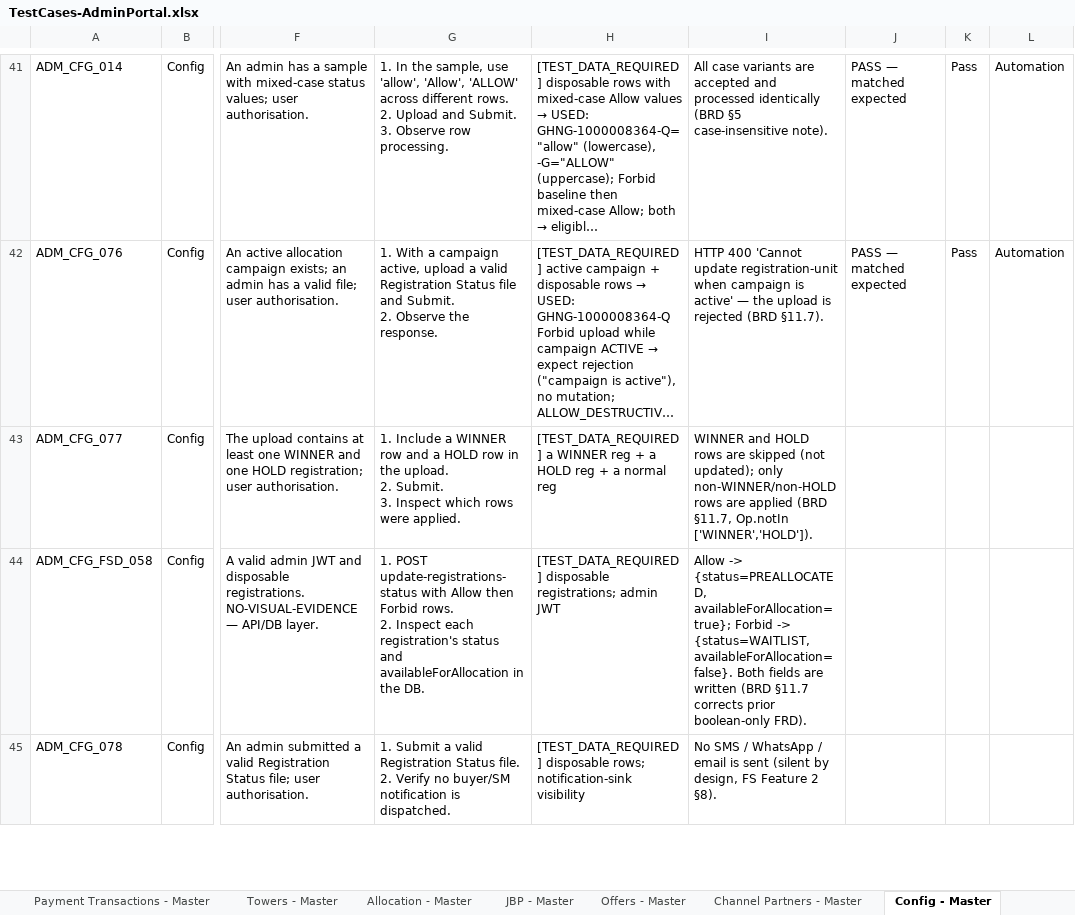
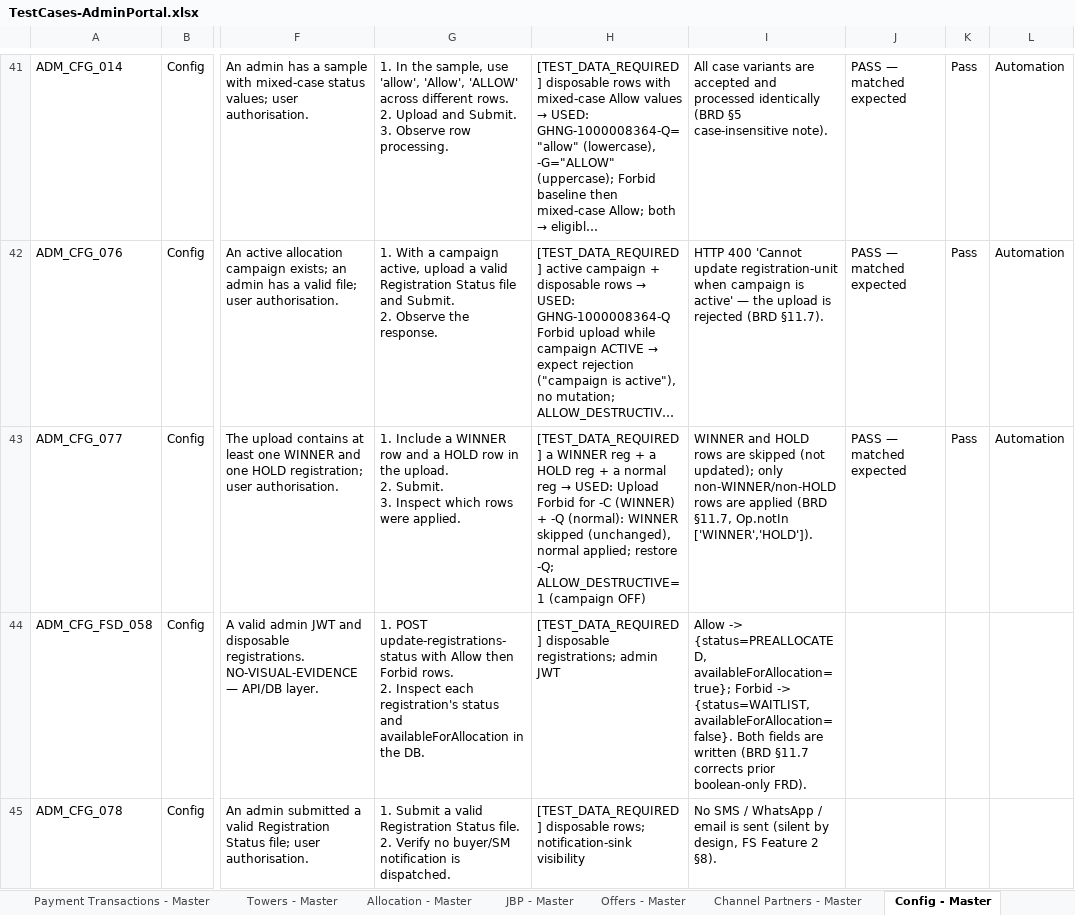
Before and after one commit to Anjalijha2/AI-Automation-hoabl, an Excel workbook: manual-qa-repository/07-execution/TestCases-AdminPortal.xlsx, sheet Config - Master, drawn as a sheet; only a part is shown, gaps mark what is left out; long unchanged cells end in …; values as stored, in another font and other column widths than the file's, no borders; the diff names each change by its address in the sheet, - before the commit and + after, or states it on an @@ line.

```diff
--- a/manual-qa-repository/07-execution/TestCases-AdminPortal.xlsx (sheet Config - Master)
+++ b/manual-qa-repository/07-execution/TestCases-AdminPortal.xlsx (sheet Config - Master)
@@ H43: …normal reg → …normal reg → USED: Upload Forbid for -C (WINNER) + -Q (normal): WINNER skipped (unchanged), normal applied; restore -Q; ALLOW_DESTRUCTIVE=1 (campaign OFF) @@
-J43: (empty)
+J43: PASS — matched expected
-K43: (empty)
+K43: Pass
-L43: (empty)
+L43: Automation
```
Also changed, not shown: sheet Config - Exec, 4 other files.
